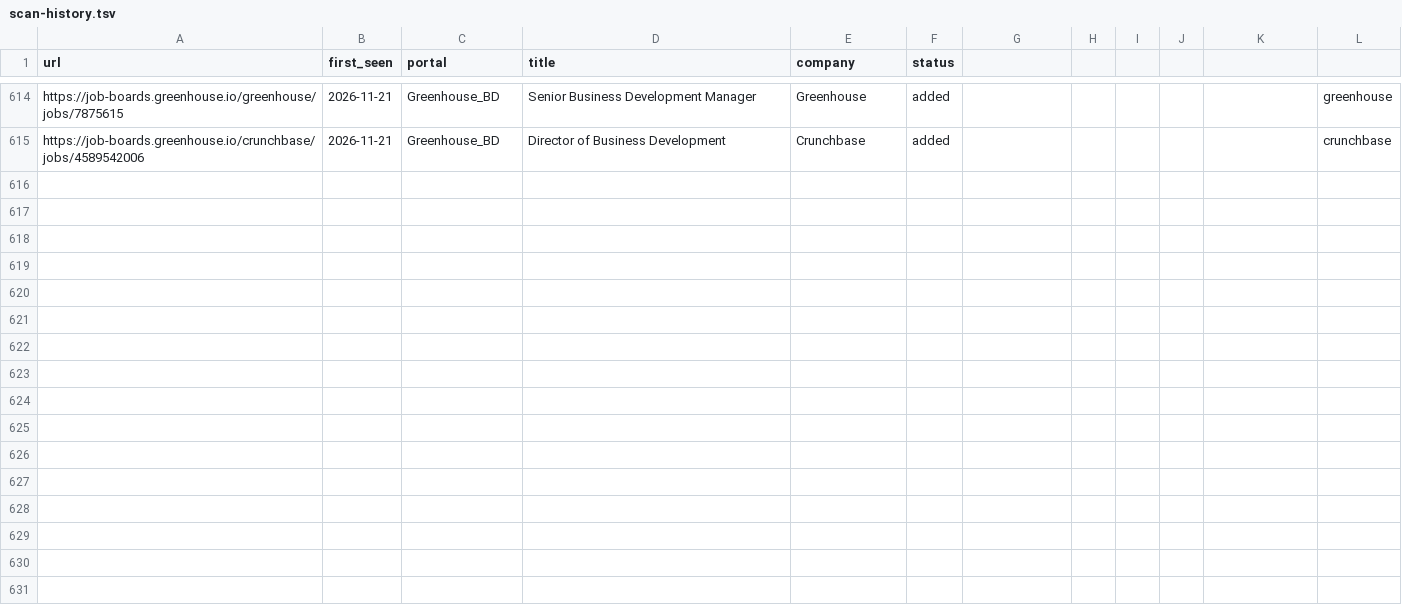
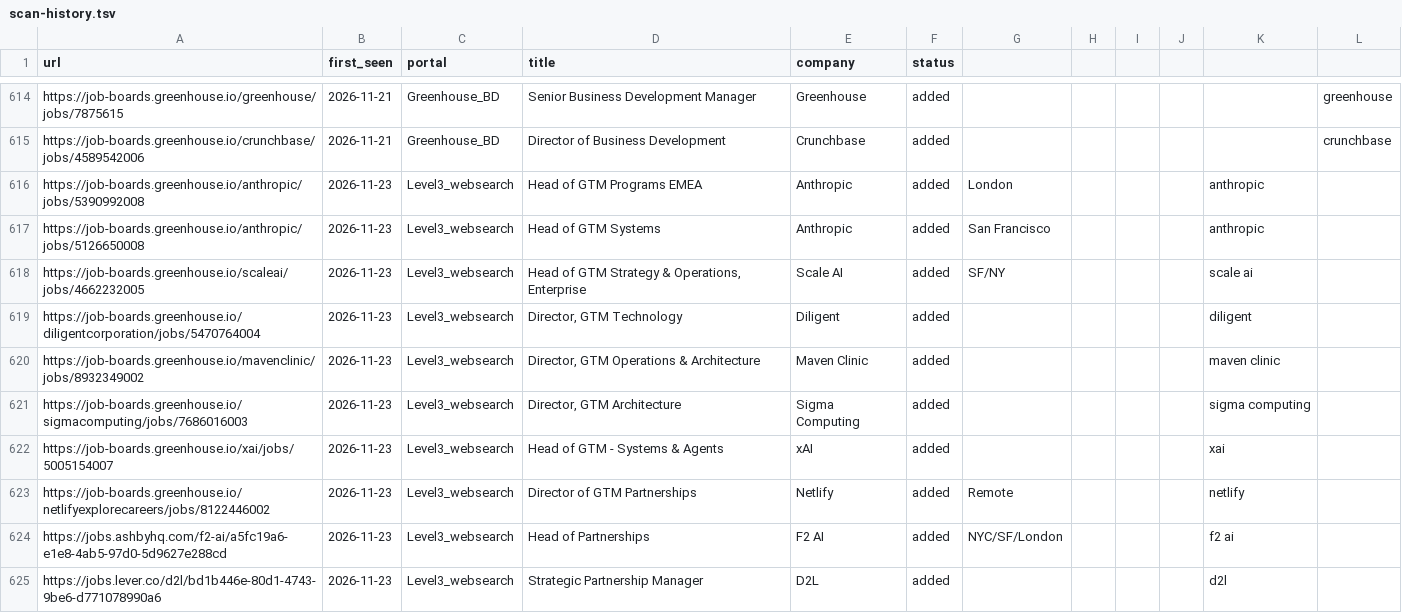
Before and after one commit to arikyle/career-ops, a TSV file: data/scan-history.tsv, drawn as a sheet; only a part is shown, gaps mark what is left out.

```diff
--- a/data/scan-history.tsv
+++ b/data/scan-history.tsv
@@ -615 +615,11 @@ https://job-boards.greenhouse.io/greenhouse/jobs/7875615	2026-11-21	Greenhouse_B
 https://job-boards.greenhouse.io/crunchbase/jobs/4589542006	2026-11-21	Greenhouse_BD	Director of Business Development	Crunchbase	added						crunchbase		
+https://job-boards.greenhouse.io/anthropic/jobs/5390992008	2026-11-23	Level3_websearch	Head of GTM Programs EMEA	Anthropic	added	London				anthropic		
+https://job-boards.greenhouse.io/anthropic/jobs/5126650008	2026-11-23	Level3_websearch	Head of GTM Systems	Anthropic	added	San Francisco				anthropic		
+https://job-boards.greenhouse.io/scaleai/jobs/4662232005	2026-11-23	Level3_websearch	Head of GTM Strategy & Operations, Enterprise	Scale AI	added	SF/NY				scale ai		
+https://job-boards.greenhouse.io/diligentcorporation/jobs/5470764004	2026-11-23	Level3_websearch	Director, GTM Technology	Diligent	added					diligent		
+https://job-boards.greenhouse.io/mavenclinic/jobs/8932349002	2026-11-23	Level3_websearch	Director, GTM Operations & Architecture	Maven Clinic	added					maven clinic		
+https://job-boards.greenhouse.io/sigmacomputing/jobs/7686016003	2026-11-23	Level3_websearch	Director, GTM Architecture	Sigma Computing	added					sigma computing		
+https://job-boards.greenhouse.io/xai/jobs/5005154007	2026-11-23	Level3_websearch	Head of GTM - Systems & Agents	xAI	added					xai		
+https://job-boards.greenhouse.io/netlifyexplorecareers/jobs/8122446002	2026-11-23	Level3_websearch	Director of GTM Partnerships	Netlify	added	Remote				netlify		
+https://jobs.ashbyhq.com/f2-ai/a5fc19a6-e1e8-4ab5-97d0-5d9627e288cd	2026-11-23	Level3_websearch	Head of Partnerships	F2 AI	added	NYC/SF/London				f2 ai		
+https://jobs.lever.co/d2l/bd1b446e-80d1-4743-9be6-d771078990a6	2026-11-23	Level3_websearch	Strategic Partnership Manager	D2L	added					d2l		
```
Also changed, not shown: 1 other file.
